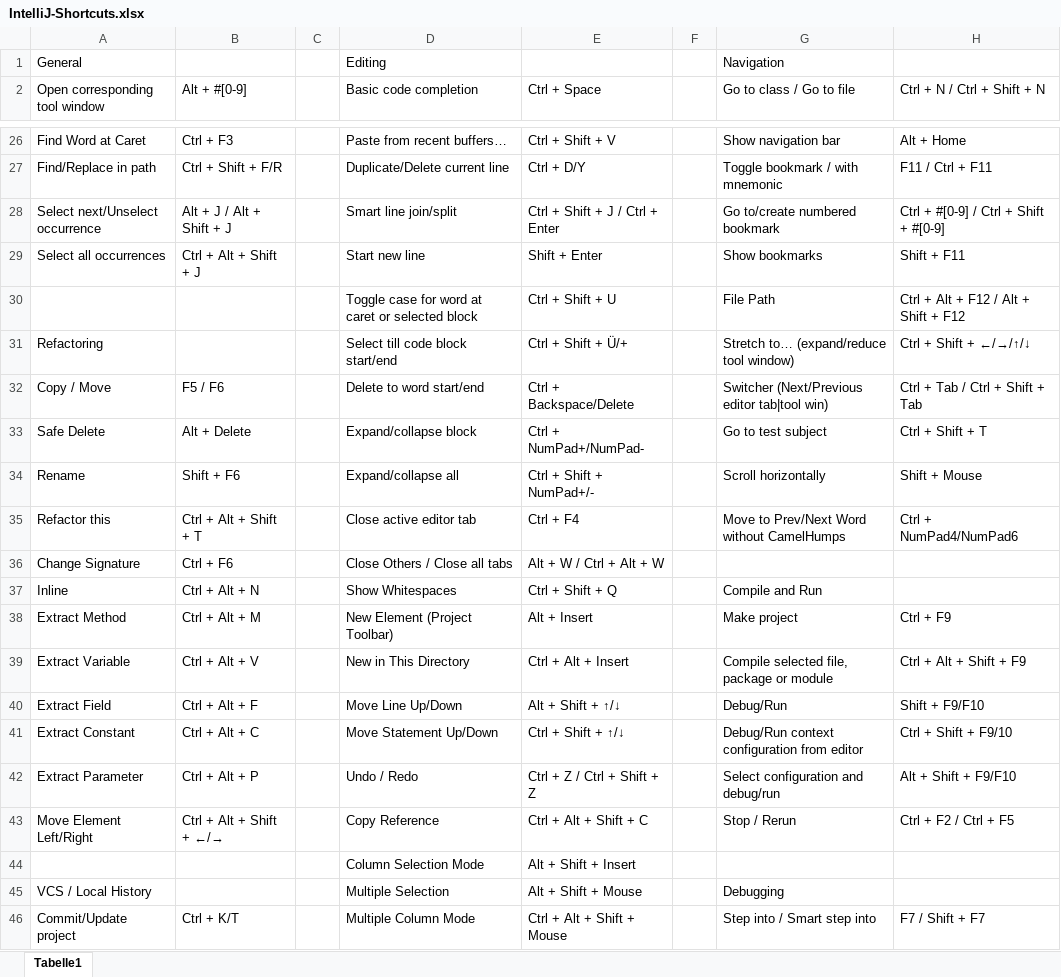
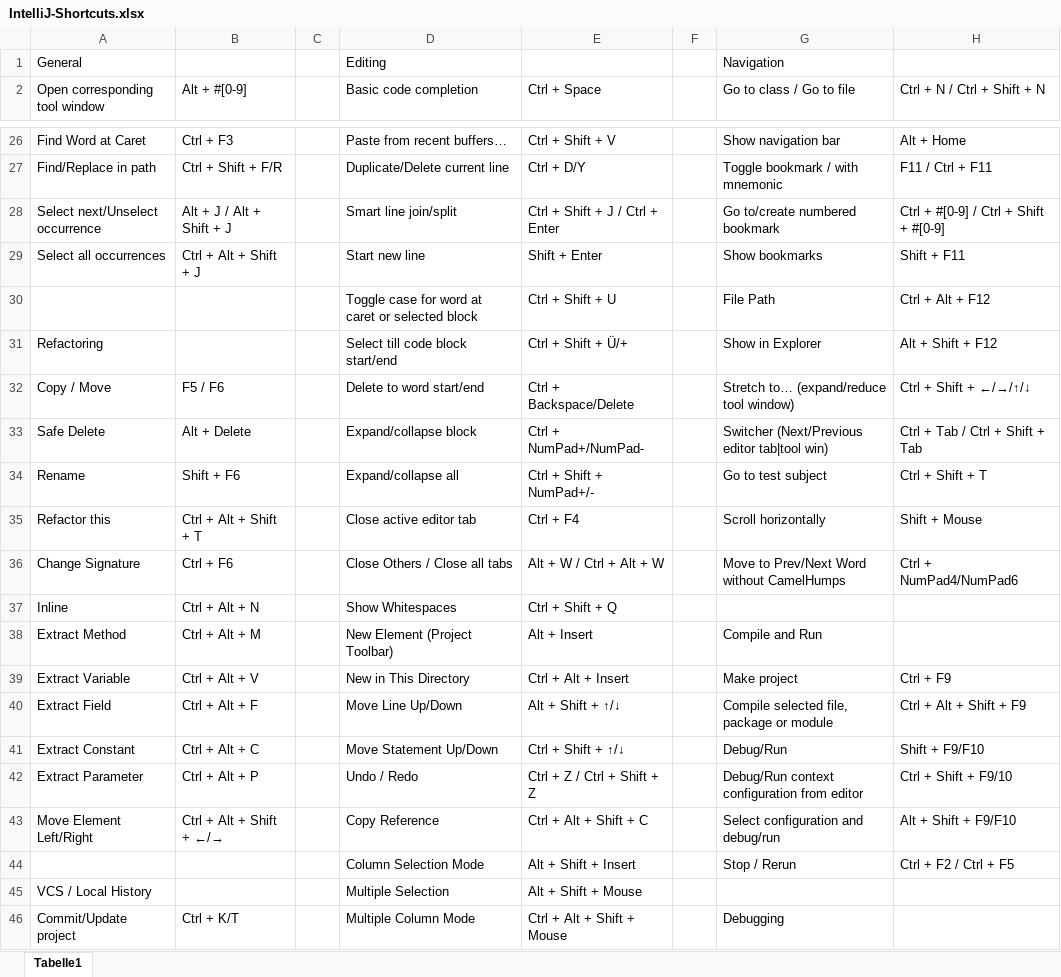
Before and after one commit to psicho2000/wiki, an Excel workbook: Settings/IntelliJ/IntelliJ-Shortcuts.xlsx, sheet Tabelle1, drawn as a sheet; only a part is shown, gaps mark what is left out; values as stored, in another font and other column widths than the file's, no cell formats; the diff covers the shown part only; the diff names each change by its address in the sheet, - before the commit and + after, or states it on an @@ line.

```diff
--- a/Settings/IntelliJ/IntelliJ-Shortcuts.xlsx (sheet Tabelle1)
+++ b/Settings/IntelliJ/IntelliJ-Shortcuts.xlsx (sheet Tabelle1)
-H30 (Ctrl + N / Ctrl + Shift + N): Ctrl + Alt + F12 / Alt + Shift + F12
+H30 (Ctrl + N / Ctrl + Shift + N): Ctrl + Alt + F12
-G31 (Go to class / Go to file): Stretch to… (expand/reduce tool window)
+G31 (Go to class / Go to file): Show in Explorer
-H31 (Ctrl + N / Ctrl + Shift + N): Ctrl + Shift + ←/→/↑/↓
+H31 (Ctrl + N / Ctrl + Shift + N): Alt + Shift + F12
-G32 (Go to class / Go to file): Switcher (Next/Previous editor tab|tool win)
+G32 (Go to class / Go to file): Stretch to… (expand/reduce tool window)
-H32 (Ctrl + N / Ctrl + Shift + N): Ctrl + Tab / Ctrl + Shift + Tab
+H32 (Ctrl + N / Ctrl + Shift + N): Ctrl + Shift + ←/→/↑/↓
-G33 (Go to class / Go to file): Go to test subject
+G33 (Go to class / Go to file): Switcher (Next/Previous editor tab|tool win)
-H33 (Ctrl + N / Ctrl + Shift + N): Ctrl + Shift + T
+H33 (Ctrl + N / Ctrl + Shift + N): Ctrl + Tab / Ctrl + Shift + Tab
-G34 (Go to class / Go to file): Scroll horizontally
+G34 (Go to class / Go to file): Go to test subject
-H34 (Ctrl + N / Ctrl + Shift + N): Shift + Mouse
+H34 (Ctrl + N / Ctrl + Shift + N): Ctrl + Shift + T
-G35 (Go to class / Go to file): Move to Prev/Next Word without CamelHumps
+G35 (Go to class / Go to file): Scroll horizontally
-H35 (Ctrl + N / Ctrl + Shift + N): Ctrl + NumPad4/NumPad6
+H35 (Ctrl + N / Ctrl + Shift + N): Shift + Mouse
-G36 (Go to class / Go to file): (empty)
+G36 (Go to class / Go to file): Move to Prev/Next Word without CamelHumps
-H36 (Ctrl + N / Ctrl + Shift + N): (empty)
+H36 (Ctrl + N / Ctrl + Shift + N): Ctrl + NumPad4/NumPad6
-G37 (Go to class / Go to file): Compile and Run
+G37 (Go to class / Go to file): (empty)
-G38 (Go to class / Go to file): Make project
+G38 (Go to class / Go to file): Compile and Run
-H38 (Ctrl + N / Ctrl + Shift + N): Ctrl + F9
+H38 (Ctrl + N / Ctrl + Shift + N): (empty)
-G39 (Go to class / Go to file): Compile selected file, package or module
+G39 (Go to class / Go to file): Make project
-H39 (Ctrl + N / Ctrl + Shift + N): Ctrl + Alt + Shift + F9
+H39 (Ctrl + N / Ctrl + Shift + N): Ctrl + F9
-G40 (Go to class / Go to file): Debug/Run
+G40 (Go to class / Go to file): Compile selected file, package or module
-H40 (Ctrl + N / Ctrl + Shift + N): Shift + F9/F10
+H40 (Ctrl + N / Ctrl + Shift + N): Ctrl + Alt + Shift + F9
-G41 (Go to class / Go to file): Debug/Run context configuration from editor
+G41 (Go to class / Go to file): Debug/Run
-H41 (Ctrl + N / Ctrl + Shift + N): Ctrl + Shift + F9/10
+H41 (Ctrl + N / Ctrl + Shift + N): Shift + F9/F10
-G42 (Go to class / Go to file): Select configuration and debug/run
+G42 (Go to class / Go to file): Debug/Run context configuration from editor
-H42 (Ctrl + N / Ctrl + Shift + N): Alt + Shift + F9/F10
+H42 (Ctrl + N / Ctrl + Shift + N): Ctrl + Shift + F9/10
-G43 (Go to class / Go to file): Stop / Rerun
+G43 (Go to class / Go to file): Select configuration and debug/run
-H43 (Ctrl + N / Ctrl + Shift + N): Ctrl + F2 / Ctrl + F5
+H43 (Ctrl + N / Ctrl + Shift + N): Alt + Shift + F9/F10
-G44 (Go to class / Go to file): (empty)
+G44 (Go to class / Go to file): Stop / Rerun
-H44 (Ctrl + N / Ctrl + Shift + N): (empty)
+H44 (Ctrl + N / Ctrl + Shift + N): Ctrl + F2 / Ctrl + F5
-G45 (Go to class / Go to file): Debugging
+G45 (Go to class / Go to file): (empty)
-G46 (Go to class / Go to file): Step into / Smart step into
+G46 (Go to class / Go to file): Debugging
-H46 (Ctrl + N / Ctrl + Shift + N): F7 / Shift + F7
+H46 (Ctrl + N / Ctrl + Shift + N): (empty)
```
Also changed, not shown: 12 edited cells elsewhere in this sheet, cell formats, 2 other files.
